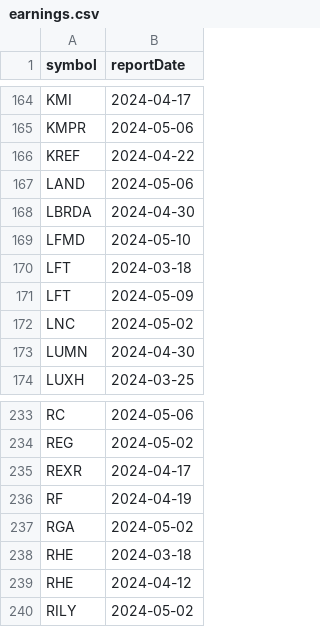
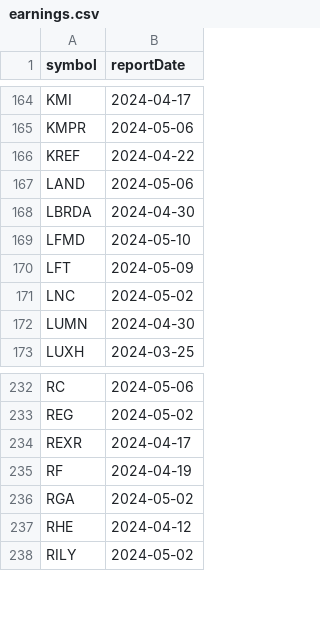
Before and after one commit to arraykov/Dashboard, a CSV file: src/files/earnings.csv, drawn as a sheet; only a part is shown, gaps mark what is left out; the diff names each change by its address in the sheet, - before the commit and + after, or states it on an @@ line.

```diff
--- a/src/files/earnings.csv
+++ b/src/files/earnings.csv
-row 170: LFT | 2024-03-18
-row 238: RHE | 2024-03-18
```
Also changed, not shown: src/files/dividends_grouped_This Week.csv, 1 other file.
